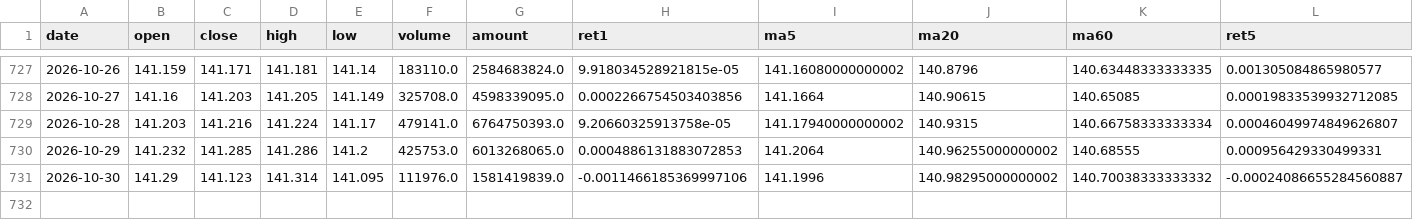
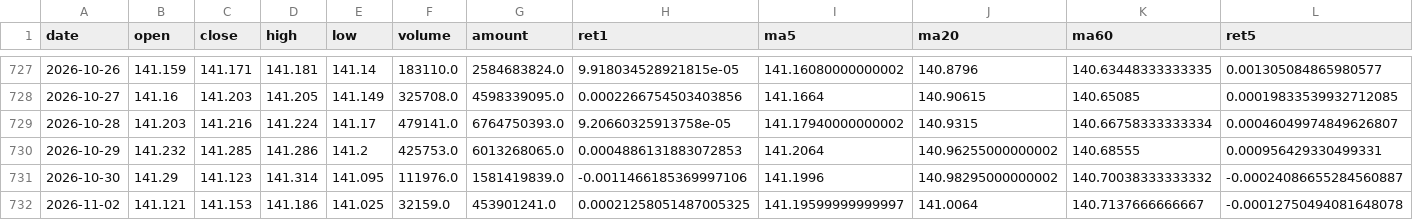
Before and after one commit to bonarealm/etf-dashboard, a CSV file: data/511010.csv, drawn as a sheet; only a part is shown, gaps mark what is left out; rows hold the shown columns only; the diff names each change by its address in the sheet, - before the commit and + after, or states it on an @@ line.

```diff
--- a/data/511010.csv
+++ b/data/511010.csv
+row 732: 2026-11-02 | 141.121 | 141.153 | 141.186 | 141.025 | 32159.0 | 453901241.0 | 0.00021258051487005325 | 141.19599999999997 | 141.0064 | 140.7137666666667 | -0.00012750494081648078
```
Also changed, not shown: data/159915.csv, data/159919.csv, 23 other files.
